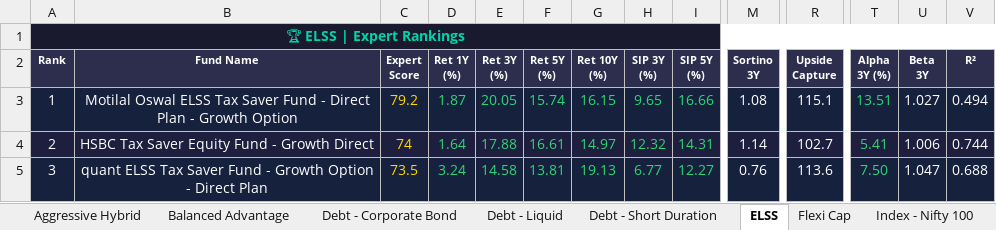
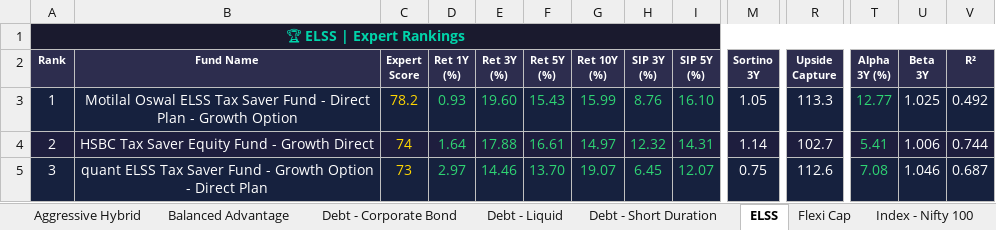
Before and after one commit to myfinancialria/mf-data-fetcher, an Excel workbook: output/MF_Expert_Rankings.xlsx, sheet ELSS, drawn as a sheet; only a part is shown, gaps mark what is left out; values as stored, in another font and other column widths than the file's, no borders; the diff covers the shown part only; the diff names each change by its address in the sheet, - before the commit and + after, or states it on an @@ line.

```diff
--- a/output/MF_Expert_Rankings.xlsx (sheet ELSS)
+++ b/output/MF_Expert_Rankings.xlsx (sheet ELSS)
-C3 (Expert Score): 79.2
+C3 (Expert Score): 78.2
-D3 (Ret 1Y (%)): 1.87
+D3 (Ret 1Y (%)): 0.93
-E3 (Ret 3Y (%)): 20.05
+E3 (Ret 3Y (%)): 19.60
-F3 (Ret 5Y (%)): 15.74
+F3 (Ret 5Y (%)): 15.43
-G3 (Ret 10Y (%)): 16.15
+G3 (Ret 10Y (%)): 15.99
-H3 (SIP 3Y (%)): 9.65
+H3 (SIP 3Y (%)): 8.76
-I3 (SIP 5Y (%)): 16.66
+I3 (SIP 5Y (%)): 16.10
-M3 (Sortino 3Y): 1.08
+M3 (Sortino 3Y): 1.05
-R3 (Upside Capture): 115.1
+R3 (Upside Capture): 113.3
-T3 (Alpha 3Y (%)): 13.51
+T3 (Alpha 3Y (%)): 12.77
-U3 (Beta 3Y): 1.027
+U3 (Beta 3Y): 1.025
-V3 (R²): 0.494
+V3 (R²): 0.492
-C5 (Expert Score): 73.5
+C5 (Expert Score): 73
-D5 (Ret 1Y (%)): 3.24
+D5 (Ret 1Y (%)): 2.97
-E5 (Ret 3Y (%)): 14.58
+E5 (Ret 3Y (%)): 14.46
-F5 (Ret 5Y (%)): 13.81
+F5 (Ret 5Y (%)): 13.70
-G5 (Ret 10Y (%)): 19.13
+G5 (Ret 10Y (%)): 19.07
-H5 (SIP 3Y (%)): 6.77
+H5 (SIP 3Y (%)): 6.45
-I5 (SIP 5Y (%)): 12.27
+I5 (SIP 5Y (%)): 12.07
-M5 (Sortino 3Y): 0.76
+M5 (Sortino 3Y): 0.75
-R5 (Upside Capture): 113.6
+R5 (Upside Capture): 112.6
-T5 (Alpha 3Y (%)): 7.50
+T5 (Alpha 3Y (%)): 7.08
-U5 (Beta 3Y): 1.047
+U5 (Beta 3Y): 1.046
-V5 (R²): 0.688
+V5 (R²): 0.687
```
Also changed, not shown: 8 added rows, 8 removed rows, 433 edited cells and cell formats elsewhere in this sheet, sheet Mid Cap, sheet Sectoral - Banking, sheet Small Cap, sheet Flexi Cap, sheet Balanced Advantage, sheet International, 11 more sheets, 5 other files.
